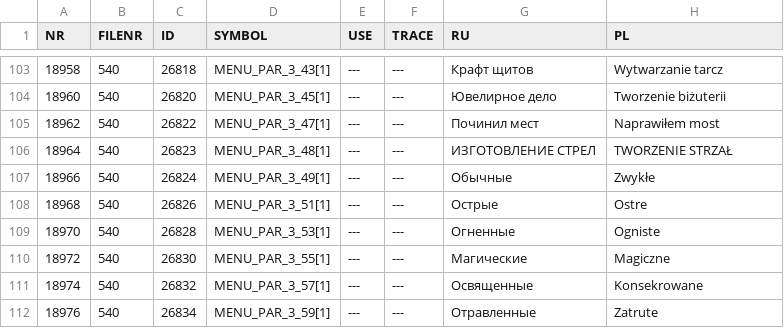
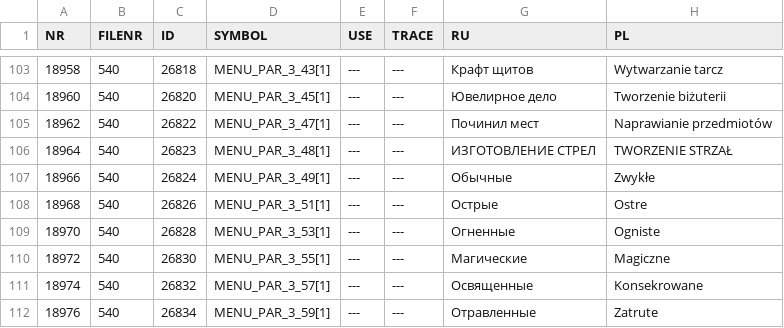
Before and after one commit to Stukeley/Guilds16_v2903, a CSV file: split_files/part_03.csv, drawn as a sheet; only a part is shown, gaps mark what is left out.

```diff
--- a/split_files/part_03.csv
+++ b/split_files/part_03.csv
@@ -104,3 +104,3 @@ NR	FILENR	ID	SYMBOL	USE	TRACE	RU	PL
 18960	540	26820	MENU_PAR_3_45[1]	---	---	Ювелирное дело	Tworzenie biżuterii
-18962	540	26822	MENU_PAR_3_47[1]	---	---	Починил мест	Naprawiłem most
+18962	540	26822	MENU_PAR_3_47[1]	---	---	Починил мест	Naprawianie przedmiotów
 18964	540	26823	MENU_PAR_3_48[1]	---	---	ИЗГОТОВЛЕНИЕ СТРЕЛ	TWORZENIE STRZAŁ
```
Also changed, not shown: split_files/part_01.csv, 12 other files.
